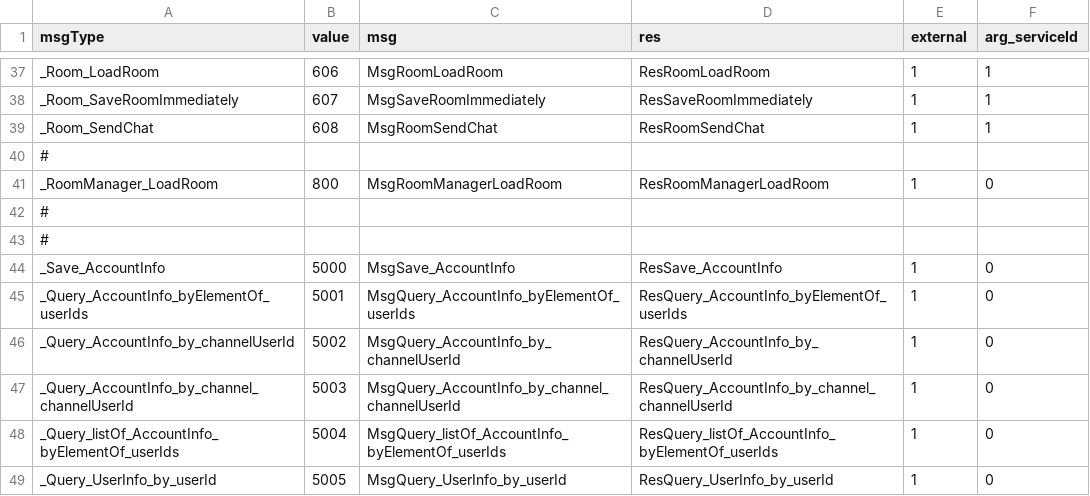
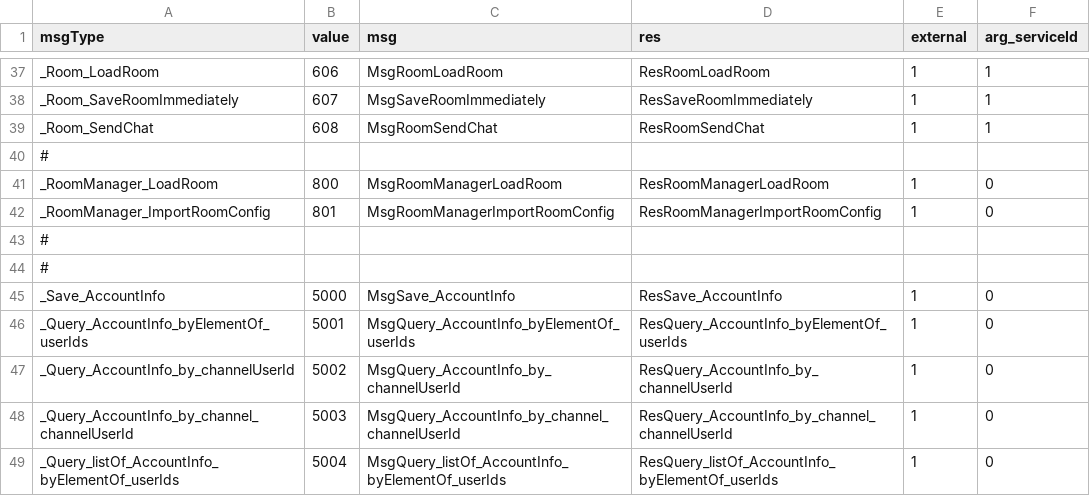
Before and after one commit to qcwgithub/server_f, a CSV file: CodeGen/MessageTypeConfig.csv, drawn as a sheet; only a part is shown, gaps mark what is left out; the shorter side is filled out with more unchanged rows.

Commit message:
import room config

```diff
--- a/CodeGen/MessageTypeConfig.csv
+++ b/CodeGen/MessageTypeConfig.csv
@@ -41,2 +41,3 @@ _Room_SendChat,608,MsgRoomSendChat,ResRoomSendChat,1,1
 _RoomManager_LoadRoom,800,MsgRoomManagerLoadRoom,ResRoomManagerLoadRoom,1,0
+_RoomManager_ImportRoomConfig,801,MsgRoomManagerImportRoomConfig,ResRoomManagerImportRoomConfig,1,0
 #,,,,,
```
Also changed, not shown: CodeGen/XInfoConfig.csv, 35 other files.
